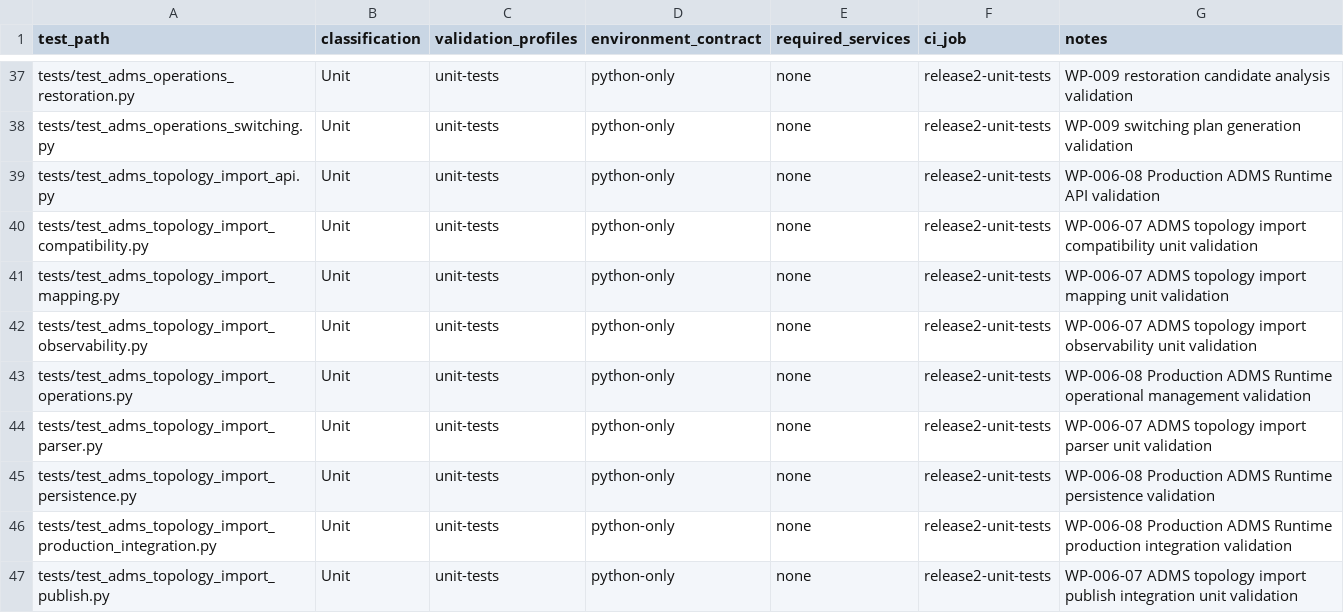
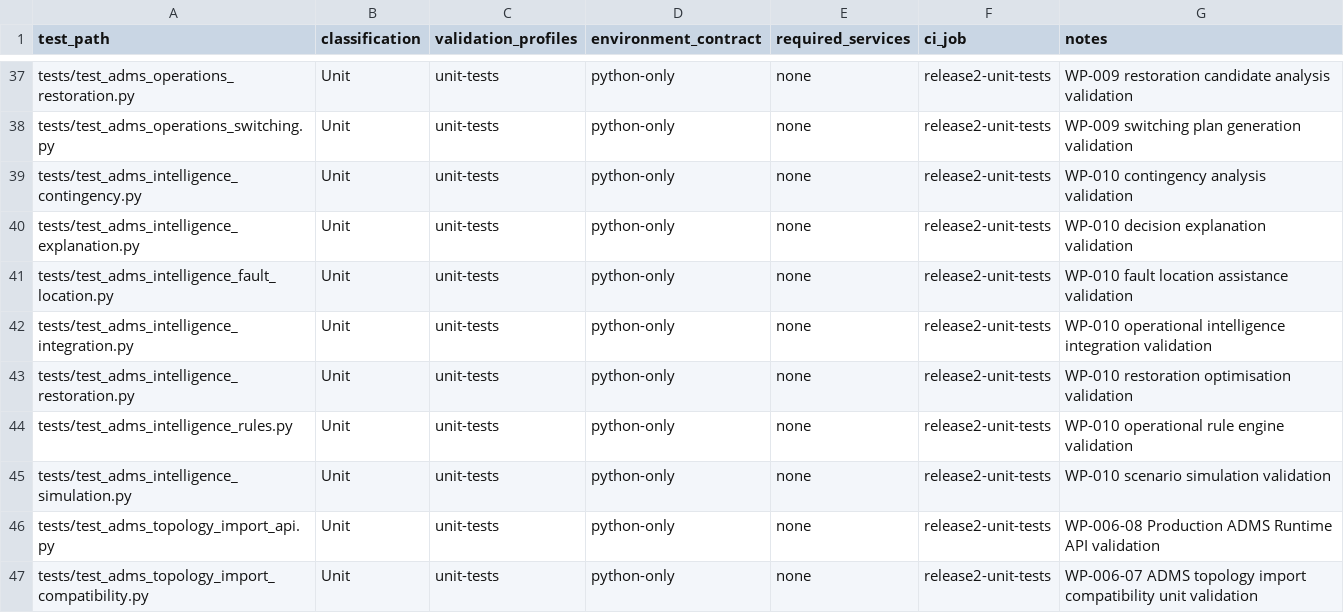
Before and after one commit to emmanoff-sys/diep-lab, a CSV file: engineering/governance/EECR/release-2/RELEASE-2-TEST-CLASSIFICATION.csv, drawn as a sheet; only a part is shown, gaps mark what is left out; the shorter side is filled out with more unchanged rows; the diff names each change by its address in the sheet, - before the commit and + after, or states it on an @@ line.

Commit message:
docs(governance): prepare WP-010 release review

```diff
--- a/engineering/governance/EECR/release-2/RELEASE-2-TEST-CLASSIFICATION.csv
+++ b/engineering/governance/EECR/release-2/RELEASE-2-TEST-CLASSIFICATION.csv
+row 39: tests/test_adms_intelligence_contingency.py | Unit | unit-tests | python-only | none | release2-unit-tests | WP-010 contingency analysis validation
+row 40: tests/test_adms_intelligence_explanation.py | Unit | unit-tests | python-only | none | release2-unit-tests | WP-010 decision explanation validation
+row 41: tests/test_adms_intelligence_fault_location.py | Unit | unit-tests | python-only | none | release2-unit-tests | WP-010 fault location assistance validation
+row 42: tests/test_adms_intelligence_integration.py | Unit | unit-tests | python-only | none | release2-unit-tests | WP-010 operational intelligence integration validation
+row 43: tests/test_adms_intelligence_restoration.py | Unit | unit-tests | python-only | none | release2-unit-tests | WP-010 restoration optimisation validation
+row 44: tests/test_adms_intelligence_rules.py | Unit | unit-tests | python-only | none | release2-unit-tests | WP-010 operational rule engine validation
+row 45: tests/test_adms_intelligence_simulation.py | Unit | unit-tests | python-only | none | release2-unit-tests | WP-010 scenario simulation validation
```
Also changed, not shown: engineering/governance/EECR/engineering-execution-control-register.csv, 9 other files.
